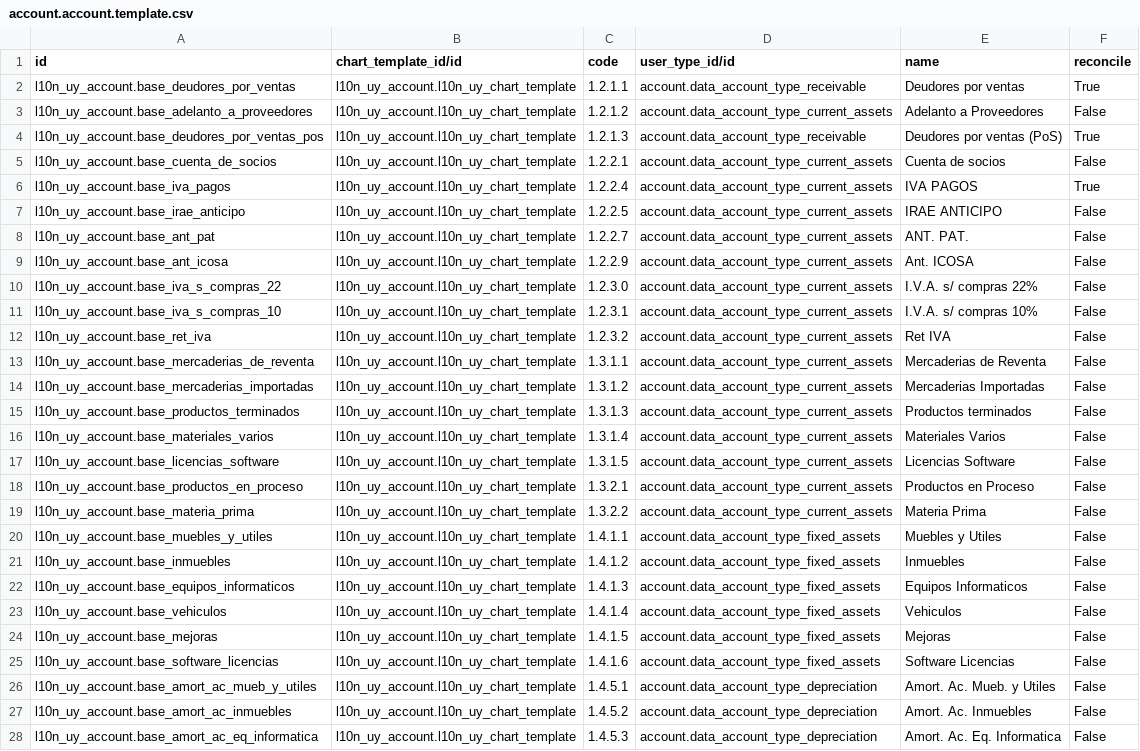
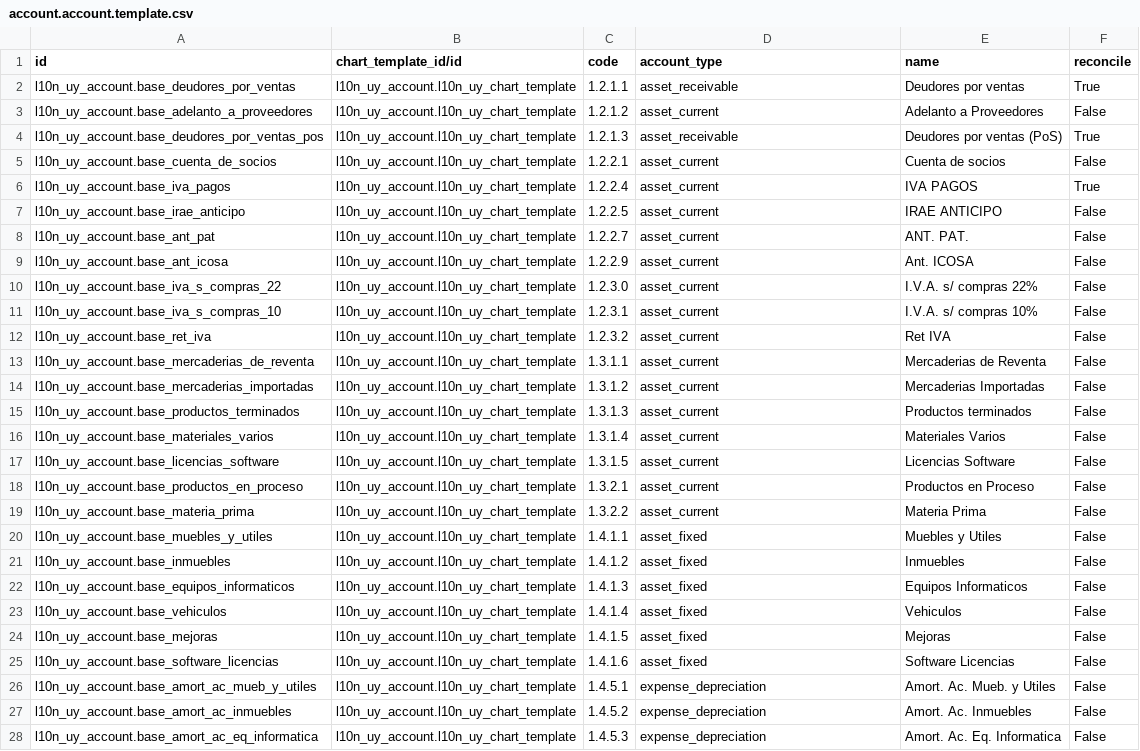
Before and after one commit to ingadhoc/uruguay, a CSV file: l10n_uy_account/data/account.account.template.csv, drawn as a sheet; only a part is shown; the diff covers the shown part only; the diff names each change by its address in the sheet, - before the commit and + after, or states it on an @@ line.

Commit message:
[MIG] l10n_uy_account: Migration to 16.0
closes ingadhoc/uruguay#92

Signed-off-by: Katherine Zaoral <kz@adhoc.com.ar>

```diff
--- a/l10n_uy_account/data/account.account.template.csv
+++ b/l10n_uy_account/data/account.account.template.csv
-D1: user_type_id/id
+D1: account_type
-D2 (account_type): account.data_account_type_receivable
+D2 (account_type): asset_receivable
-D3 (account_type): account.data_account_type_current_assets
+D3 (account_type): asset_current
-D4 (account_type): account.data_account_type_receivable
+D4 (account_type): asset_receivable
-D5:D19 (account_type): account.data_account_type_current_assets
+D5:D19 (account_type): asset_current
-D20:D25 (account_type): account.data_account_type_fixed_assets
+D20:D25 (account_type): asset_fixed
-D26:D28 (account_type): account.data_account_type_depreciation
+D26:D28 (account_type): expense_depreciation
```
Also changed, not shown: 94 edited cells elsewhere in this file, 4 other files.
